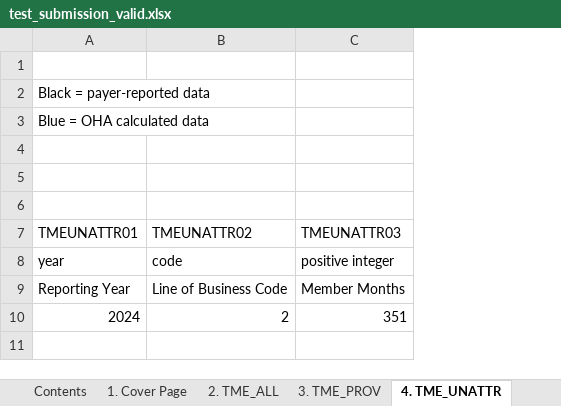
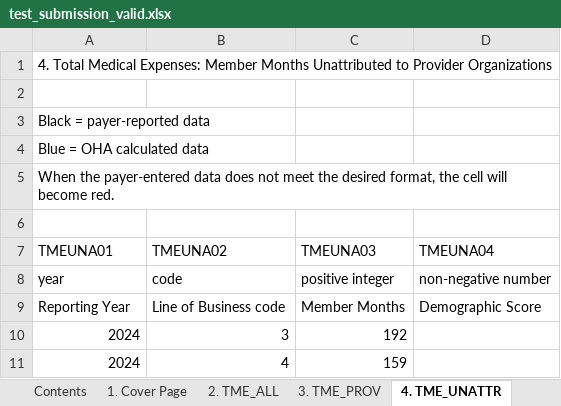
Before and after one commit to AndrewAltimit/template-repo, an Excel workbook: cgt-validator/mock_data/oregon/test_submission_valid.xlsx, sheet 4. TME_UNATTR, drawn as a sheet; values as stored, in another font and other column widths than the file's, no borders; removed rows and columns are numbered as before the commit, all else as after; the diff names each change by its address in the sheet, - before the commit and + after, or states it on an @@ line.

```diff
--- a/cgt-validator/mock_data/oregon/test_submission_valid.xlsx (sheet 4. TME_UNATTR)
+++ b/cgt-validator/mock_data/oregon/test_submission_valid.xlsx (sheet 4. TME_UNATTR)
+column D (TMEUNA04), rows 8-9: non-negative number | Demographic Score
+row 1: 4. Total Medical Expenses: Member Months Unattributed to Provider Organizations
+row 5: When the payer-entered data does not meet the desired format, the cell will become red.
-row 7: (empty)
+row 7: TMEUNA01 | TMEUNA02 | TMEUNA03 | TMEUNA04
-row 6: (empty)
-row 7: TMEUNATTR01 | TMEUNATTR02 | TMEUNATTR03
-B9 (TMEUNA02): Line of Business Code
+B9 (TMEUNA02): Line of Business code
-B10 (TMEUNA02): 2
+B10 (TMEUNA02): 3
-C10 (TMEUNA03): 351
+C10 (TMEUNA03): 192
+row 11: 2024 | 4 | 159
```
Also changed, not shown: sheet 6. RX_MED_PROV, sheet 3. TME_PROV, sheet 5. MARKET_ENROLL, sheet 8. RX_REBATE, sheet 7. RX_MED_UNATTR, sheet 2. TME_ALL, 2 more sheets, 23 other files.
